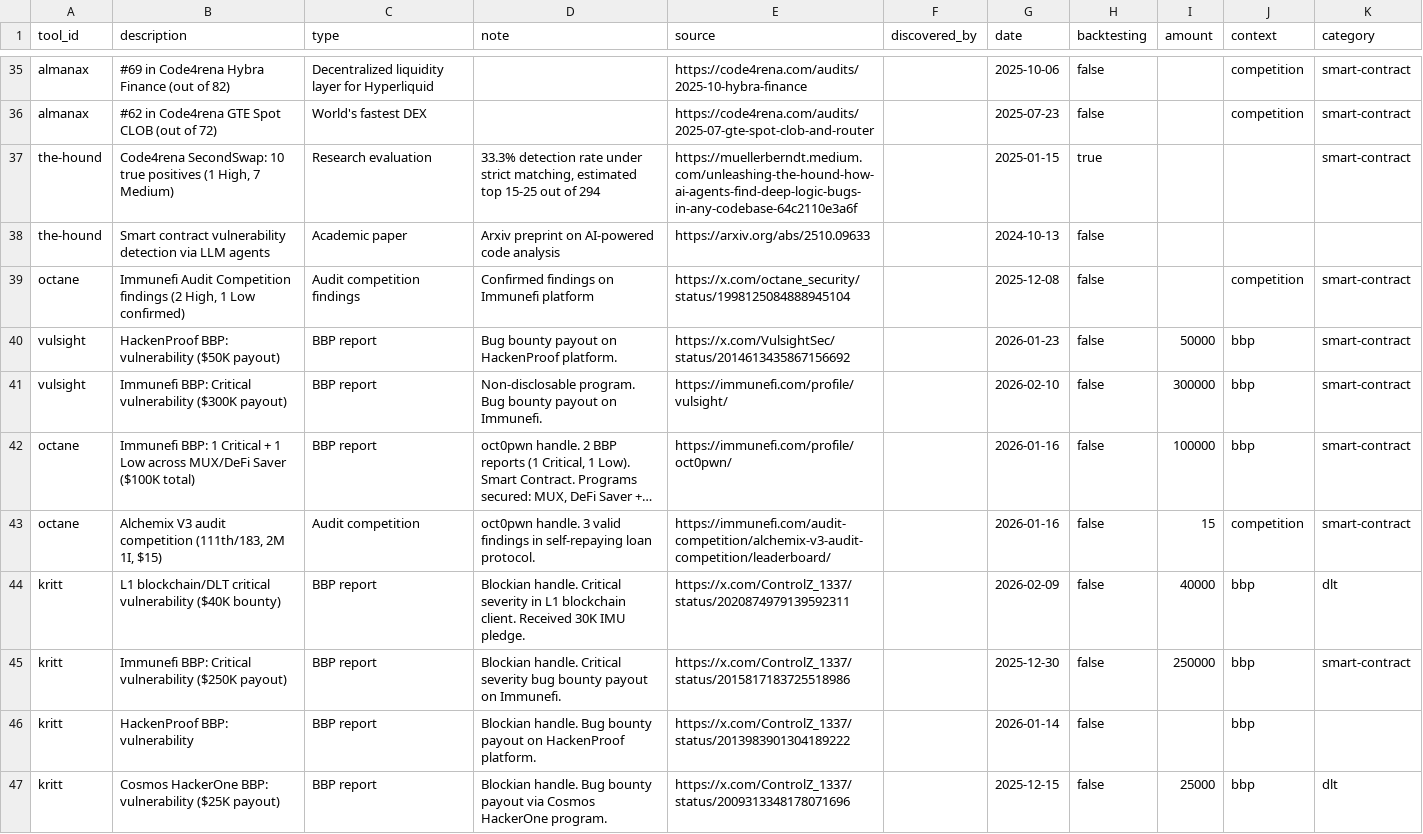
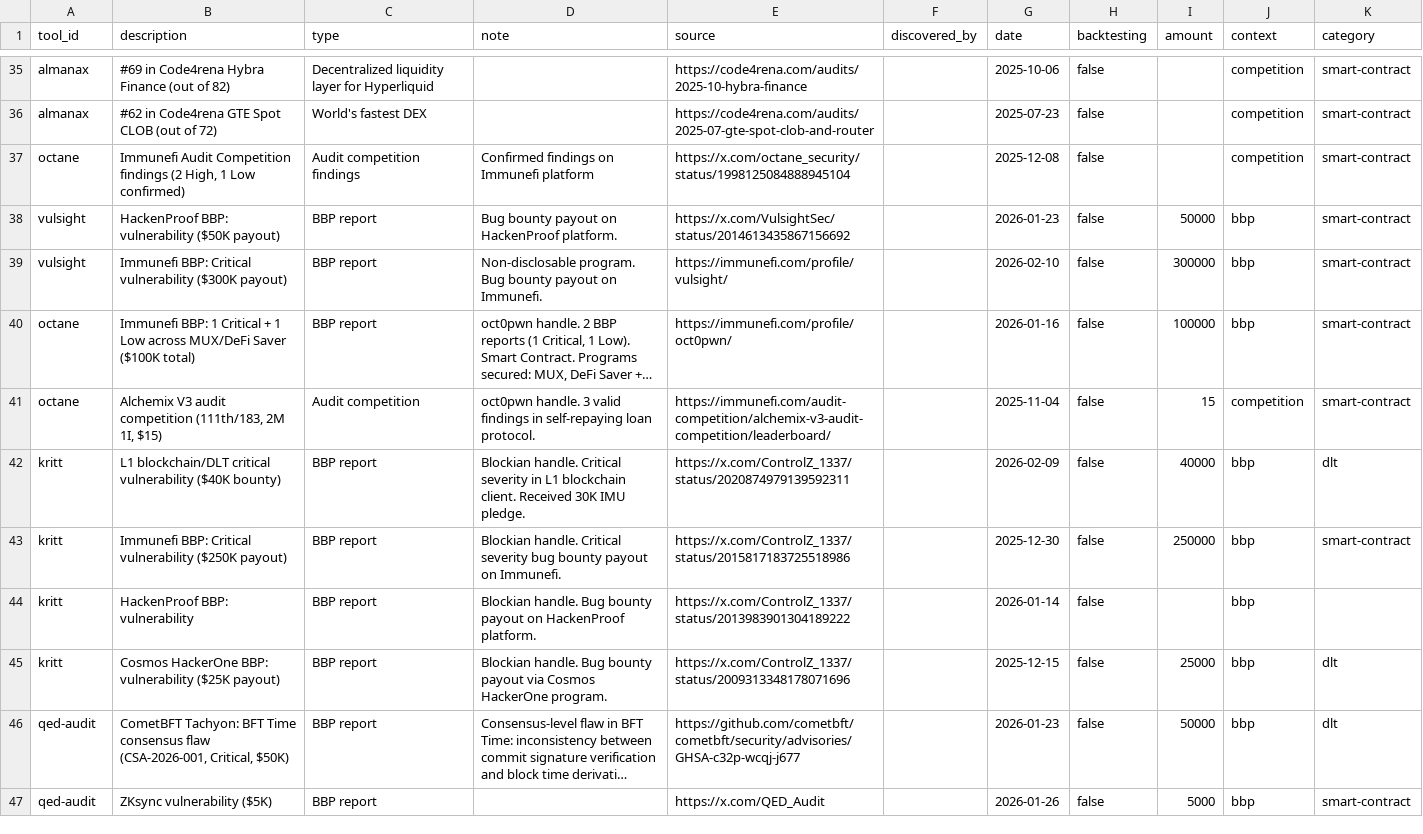
Before and after one commit to QED-audit/web3-ai-bounties, a CSV file: verified_findings.csv, drawn as a sheet; only a part is shown, gaps mark what is left out; the shorter side is filled out with more unchanged rows; long unchanged cells end in …; removed rows and columns are numbered as before the commit, all else as after; the diff names each change by its address in the sheet, - before the commit and + after, or states it on an @@ line.

Commit message:
Fix Alchemix V3 date to 2025-11-04

```diff
--- a/verified_findings.csv
+++ b/verified_findings.csv
-row 37: the-hound | Code4rena SecondSwap: 10 true positives (1 High, 7 Medium) | Research evaluation | 33.3% detection rate under strict matching, estimated top 15-25 out of 294 | https://muellerberndt.medium.com/unleashing-the-hound-how-ai-agents-find-deep-logic-bugs-in-any-codebase-64c2110e3a6f |  | 2025-01-15 | true |  |  | smart-contract
-row 38: the-hound | Smart contract vulnerability detection via LLM agents | Academic paper | Arxiv preprint on AI-powered code analysis | https://arxiv.org/abs/2510.09633 |  | 2024-10-13 | false
-G41 (date): 2026-01-16
+G41 (date): 2025-11-04
```
